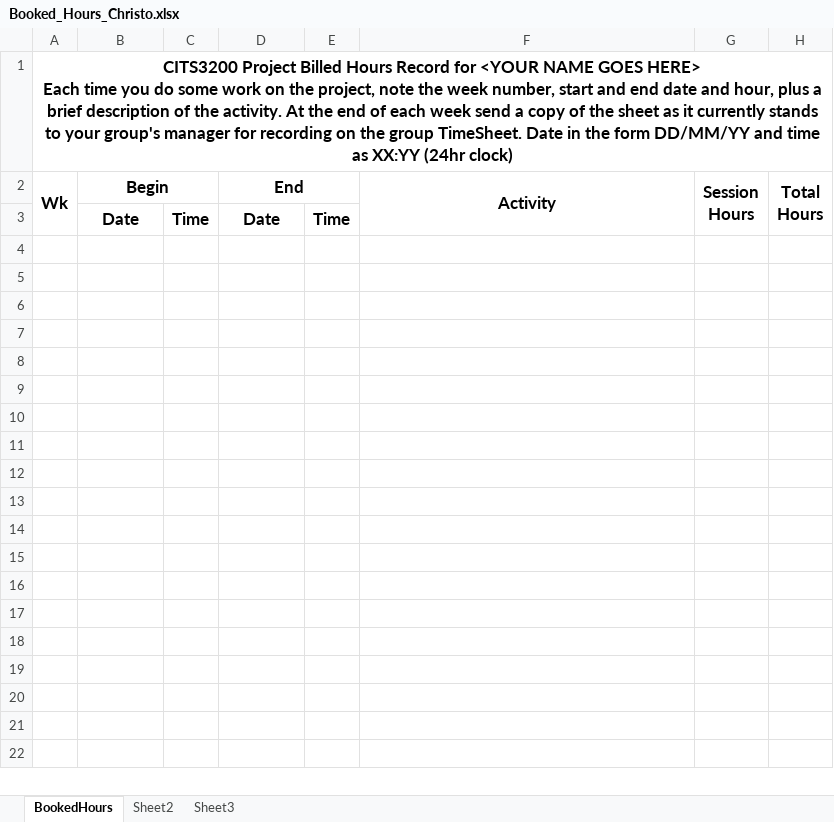
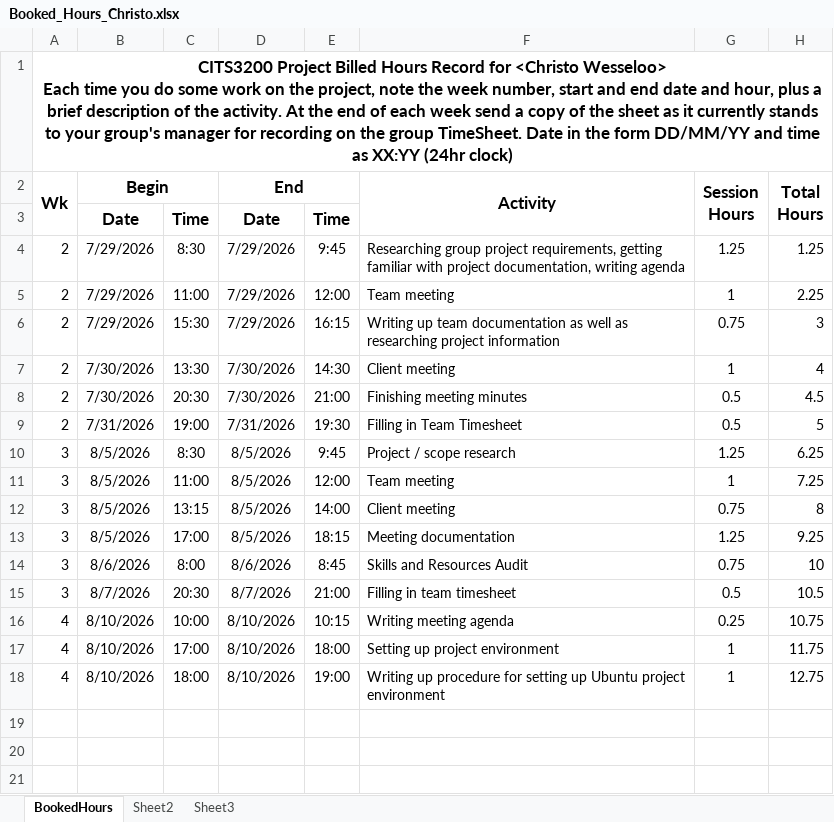
Before and after one commit to A5troGaze/CITS3200_Project, an Excel workbook: Documentation/Week 4/Booked Hours/Booked_Hours_Christo.xlsx, sheet BookedHours, drawn as a sheet; only a part is shown; the shorter side is filled out with more unchanged rows; values as stored, in another font and other column widths than the file's, no borders; ↵ is a line break in a cell; the diff names each change by its address in the sheet, - before the commit and + after, or states it on an @@ line.

Commit message:
Updated Booked Hours

```diff
--- a/Documentation/Week 4/Booked Hours/Booked_Hours_Christo.xlsx (sheet BookedHours)
+++ b/Documentation/Week 4/Booked Hours/Booked_Hours_Christo.xlsx (sheet BookedHours)
-A1 (Wk): …Record for <YOUR NAME GOES HERE> ↵ Each time…
+A1 (Wk): …Record for <Christo Wesseloo> ↵ Each time…
-row 4: (empty)
+row 4: 2 | 7/29/2026 | 8:30 | 7/29/2026 | 9:45 | Researching group project requirements, getting familiar with project documentation, writing agenda | 1.25 | 1.25
-row 5: (empty)
+row 5: 2 | 7/29/2026 | 11:00 | 7/29/2026 | 12:00 | Team meeting | 1 | 2.25
-row 6: (empty)
+row 6: 2 | 7/29/2026 | 15:30 | 7/29/2026 | 16:15 | Writing up team documentation as well as researching project information | 0.75 | 3
-row 7: (empty)
+row 7: 2 | 7/30/2026 | 13:30 | 7/30/2026 | 14:30 | Client meeting | 1 | 4
-row 8: (empty)
+row 8: 2 | 7/30/2026 | 20:30 | 7/30/2026 | 21:00 | Finishing meeting minutes | 0.5 | 4.5
-row 9: (empty)
+row 9: 2 | 7/31/2026 | 19:00 | 7/31/2026 | 19:30 | Filling in Team Timesheet | 0.5 | 5
-row 10: (empty)
+row 10: 3 | 8/5/2026 | 8:30 | 8/5/2026 | 9:45 | Project / scope research | 1.25 | 6.25
-row 11: (empty)
+row 11: 3 | 8/5/2026 | 11:00 | 8/5/2026 | 12:00 | Team meeting | 1 | 7.25
-row 12: (empty)
+row 12: 3 | 8/5/2026 | 13:15 | 8/5/2026 | 14:00 | Client meeting | 0.75 | 8
-row 13: (empty)
+row 13: 3 | 8/5/2026 | 17:00 | 8/5/2026 | 18:15 | Meeting documentation | 1.25 | 9.25
-row 14: (empty)
+row 14: 3 | 8/6/2026 | 8:00 | 8/6/2026 | 8:45 | Skills and Resources Audit | 0.75 | 10
-row 15: (empty)
+row 15: 3 | 8/7/2026 | 20:30 | 8/7/2026 | 21:00 | Filling in team timesheet | 0.5 | 10.5
-row 16: (empty)
+row 16: 4 | 8/10/2026 | 10:00 | 8/10/2026 | 10:15 | Writing meeting agenda | 0.25 | 10.75
-row 17: (empty)
+row 17: 4 | 8/10/2026 | 17:00 | 8/10/2026 | 18:00 | Setting up project environment | 1 | 11.75
-row 18: (empty)
+row 18: 4 | 8/10/2026 | 18:00 | 8/10/2026 | 19:00 | Writing up procedure for setting up Ubuntu project environment | 1 | 12.75
```
Also changed, not shown: hidden cells.
